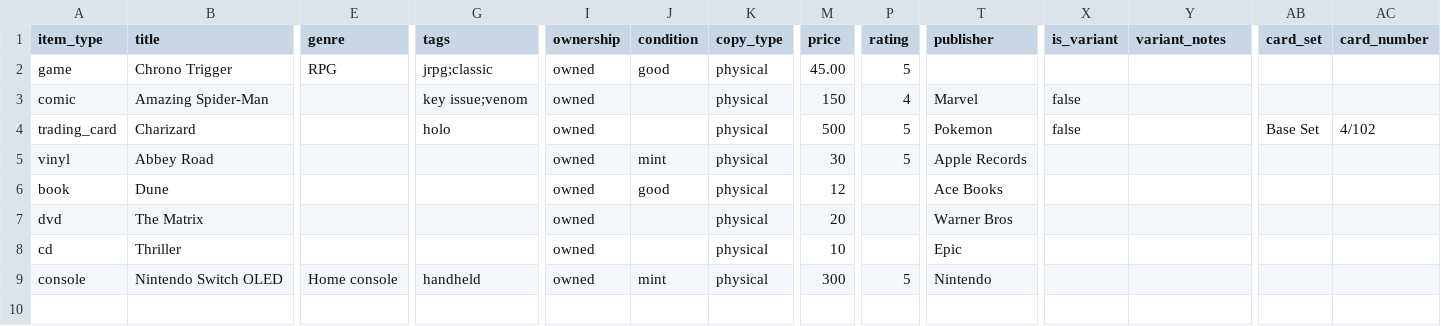
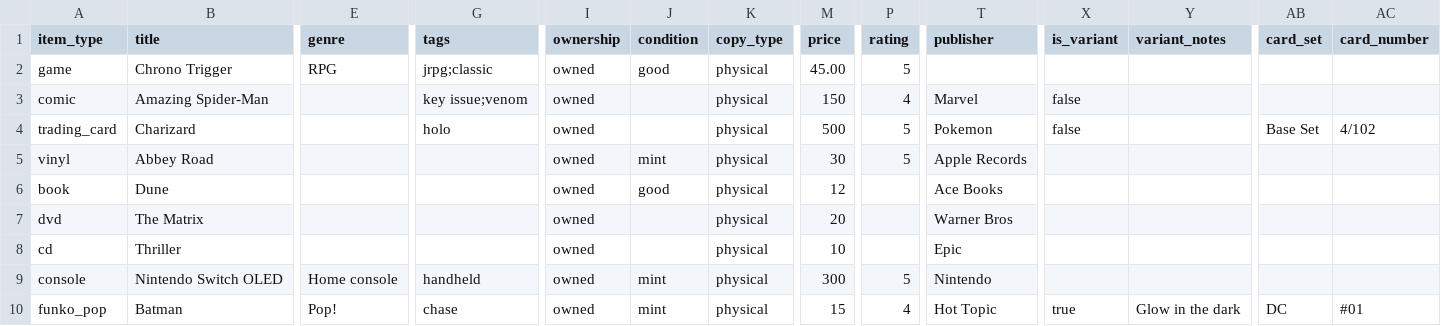
Before and after one commit to TaylorHawkins13/game-collection-site, a CSV file: public/shelf-life-import-template.csv, drawn as a sheet; only a part is shown, gaps mark what is left out; rows hold the shown columns only; the diff names each change by its address in the sheet, - before the commit and + after, or states it on an @@ line.

Commit message:
Add Funko Pops as a new collectible type
- Widen games_item_type_check to allow 'funko_pop' (funko-migration.sql
  + supabase-schema.sql)
- No new columns — reuses existing fields the same way trading cards do:
  card_set (Series/line), card_number (Pop! #), player_name (Character),
  publisher (Exclusive to), grade, is_variant/variant_notes (Chase/
  special variant)
- GameModal: Funko field block, type dropdown option, genre placeholder,
  barcode handling left as-is (no Funko-specific autofill), save payload
  and copy-type guards
- GameCard: Funko stat row + Chase variant badge
- marketPrice.js: Funko Pops treated as always-physical; Pop! # included
  in eBay query for accuracy, card_set intentionally left out to avoid
  over-narrowing searches
- Dashboard filter dropdown, RecommendationCard type label, CSV
  import/export (ITEM_TYPES + field-gating groups), CSV template example
  row, README/CHANGELOG/whatsNew docs

```diff
--- a/public/shelf-life-import-template.csv
+++ b/public/shelf-life-import-template.csv
+row 10: funko_pop | Batman | Pop! | chase | owned | mint | physical | 15 | 4 | Hot Topic | true | Glow in the dark | DC | #01
```
Also changed, not shown: 11 other files.
